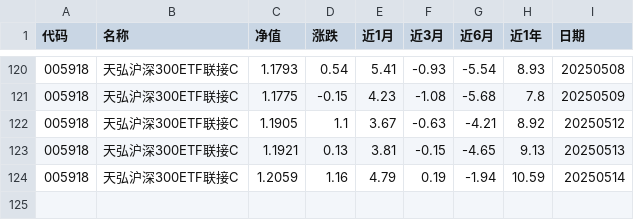
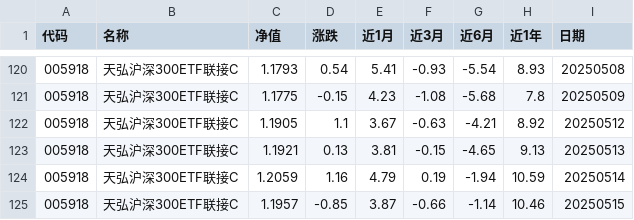
Before and after one commit to Syncswitch/reptile, a CSV file: data/005918.csv, drawn as a sheet; only a part is shown, gaps mark what is left out.

```diff
--- a/data/005918.csv
+++ b/data/005918.csv
@@ -124 +124,2 @@
 005918,天弘沪深300ETF联接C,1.2059,1.16,4.79,0.19,-1.94,10.59,20250514
+005918,天弘沪深300ETF联接C,1.1957,-0.85,3.87,-0.66,-1.14,10.46,20250515
```
Also changed, not shown: data/008591.csv, data/011609.csv, 5 other files.
